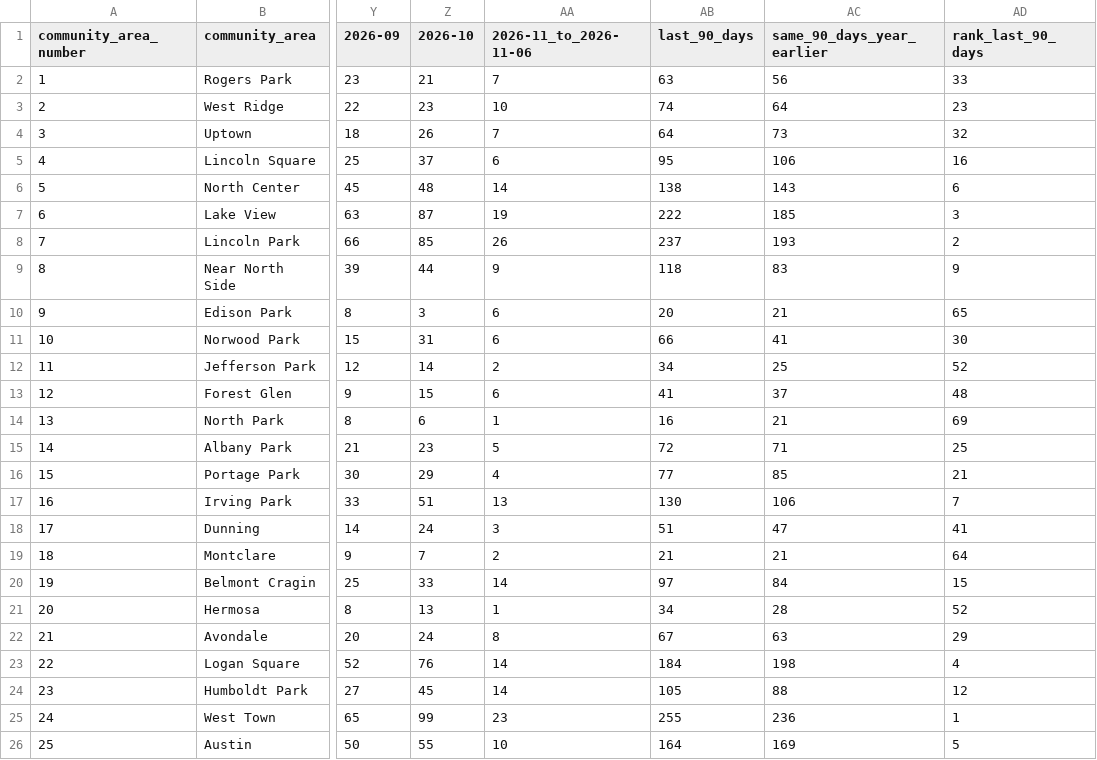
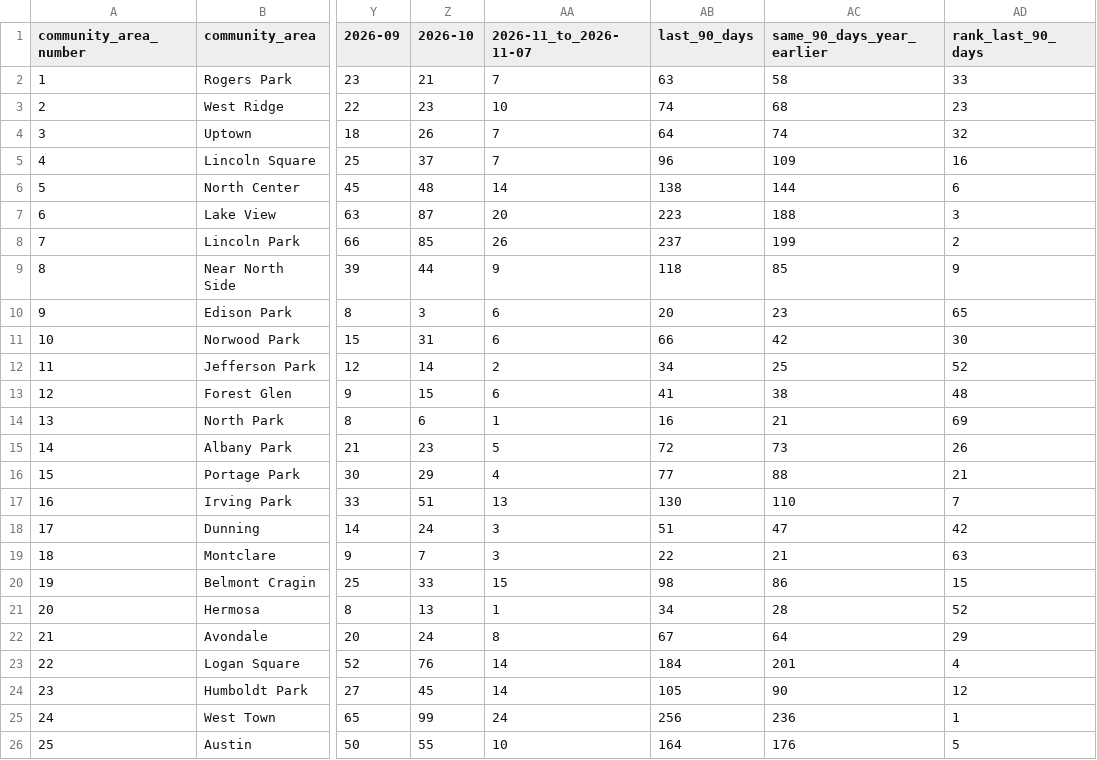
Before and after one commit to proofnotfluff-a11y/Proofnotfluff-pins, a CSV file: docs/chicago-dumpster-permits/chicago-dumpster-permits-by-community-area.csv, drawn as a sheet; only a part is shown, gaps mark what is left out; the diff covers the shown part only; the diff names each change by its address in the sheet, - before the commit and + after, or states it on an @@ line.

Commit message:
Chicago dumpster permit counts 2026-11-08

```diff
--- a/docs/chicago-dumpster-permits/chicago-dumpster-permits-by-community-area.csv
+++ b/docs/chicago-dumpster-permits/chicago-dumpster-permits-by-community-area.csv
-AA1: 2026-11_to_2026-11-06
+AA1: 2026-11_to_2026-11-07
-AC2 (same_90_days_year_earlier): 56
+AC2 (same_90_days_year_earlier): 58
-AC3 (same_90_days_year_earlier): 64
+AC3 (same_90_days_year_earlier): 68
-AC4 (same_90_days_year_earlier): 73
+AC4 (same_90_days_year_earlier): 74
-AA5 (2026-11_to_2026-11-07): 6
+AA5 (2026-11_to_2026-11-07): 7
-AB5 (last_90_days): 95
+AB5 (last_90_days): 96
-AC5 (same_90_days_year_earlier): 106
+AC5 (same_90_days_year_earlier): 109
-AC6 (same_90_days_year_earlier): 143
+AC6 (same_90_days_year_earlier): 144
-AA7 (2026-11_to_2026-11-07): 19
+AA7 (2026-11_to_2026-11-07): 20
-AB7 (last_90_days): 222
+AB7 (last_90_days): 223
-AC7 (same_90_days_year_earlier): 185
+AC7 (same_90_days_year_earlier): 188
-AC8 (same_90_days_year_earlier): 193
+AC8 (same_90_days_year_earlier): 199
-AC9 (same_90_days_year_earlier): 83
+AC9 (same_90_days_year_earlier): 85
-AC10 (same_90_days_year_earlier): 21
+AC10 (same_90_days_year_earlier): 23
-AC11 (same_90_days_year_earlier): 41
+AC11 (same_90_days_year_earlier): 42
-AC13 (same_90_days_year_earlier): 37
+AC13 (same_90_days_year_earlier): 38
-AC15 (same_90_days_year_earlier): 71
+AC15 (same_90_days_year_earlier): 73
-AD15 (rank_last_90_days): 25
+AD15 (rank_last_90_days): 26
-AC16 (same_90_days_year_earlier): 85
+AC16 (same_90_days_year_earlier): 88
-AC17 (same_90_days_year_earlier): 106
+AC17 (same_90_days_year_earlier): 110
-AD18 (rank_last_90_days): 41
+AD18 (rank_last_90_days): 42
-AA19 (2026-11_to_2026-11-07): 2
+AA19 (2026-11_to_2026-11-07): 3
-AB19 (last_90_days): 21
+AB19 (last_90_days): 22
-AD19 (rank_last_90_days): 64
+AD19 (rank_last_90_days): 63
-AA20 (2026-11_to_2026-11-07): 14
+AA20 (2026-11_to_2026-11-07): 15
-AB20 (last_90_days): 97
+AB20 (last_90_days): 98
-AC20 (same_90_days_year_earlier): 84
+AC20 (same_90_days_year_earlier): 86
-AC22 (same_90_days_year_earlier): 63
+AC22 (same_90_days_year_earlier): 64
-AC23 (same_90_days_year_earlier): 198
+AC23 (same_90_days_year_earlier): 201
-AC24 (same_90_days_year_earlier): 88
+AC24 (same_90_days_year_earlier): 90
-AA25 (2026-11_to_2026-11-07): 23
+AA25 (2026-11_to_2026-11-07): 24
-AB25 (last_90_days): 255
+AB25 (last_90_days): 256
-AC26 (same_90_days_year_earlier): 169
+AC26 (same_90_days_year_earlier): 176
```
Also changed, not shown: 59 edited cells elsewhere in this file, 5 other files.
